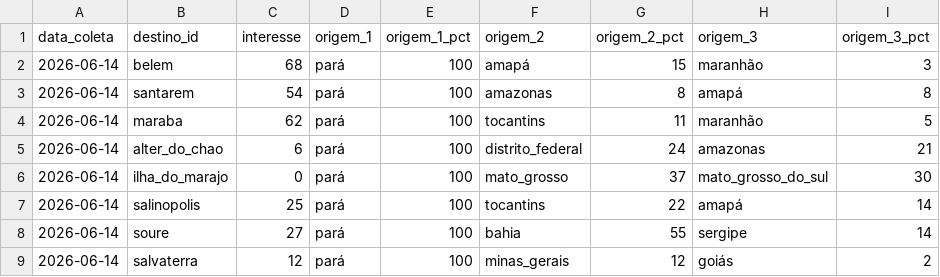
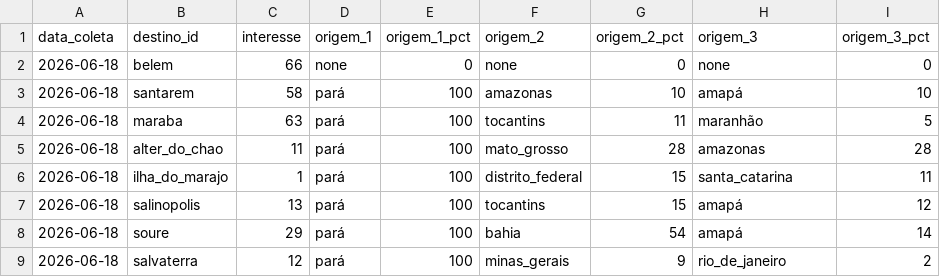
Before and after one commit to LIEZIOABR/pulse-amazonia, a CSV file: coleta-trends-para.csv, drawn as a sheet; only a part is shown; the diff covers the shown part only.

```diff
--- a/coleta-trends-para.csv
+++ b/coleta-trends-para.csv
@@ -1,9 +1,9 @@
 data_coleta,destino_id,interesse,origem_1,origem_1_pct,origem_2,origem_2_pct,origem_3,origem_3_pct
-2026-06-14,belem,68,pará,100,amapá,15,maranhão,3
-2026-06-14,santarem,54,pará,100,amazonas,8,amapá,8
-2026-06-14,maraba,62,pará,100,tocantins,11,maranhão,5
-2026-06-14,alter_do_chao,6,pará,100,distrito_federal,24,amazonas,21
-2026-06-14,ilha_do_marajo,0,pará,100,mato_grosso,37,mato_grosso_do_sul,30
-2026-06-14,salinopolis,25,pará,100,tocantins,22,amapá,14
-2026-06-14,soure,27,pará,100,bahia,55,sergipe,14
-2026-06-14,salvaterra,12,pará,100,minas_gerais,12,goiás,2
+2026-06-18,belem,66,none,0,none,0,none,0
+2026-06-18,santarem,58,pará,100,amazonas,10,amapá,10
+2026-06-18,maraba,63,pará,100,tocantins,11,maranhão,5
+2026-06-18,alter_do_chao,11,pará,100,mato_grosso,28,amazonas,28
+2026-06-18,ilha_do_marajo,1,pará,100,distrito_federal,15,santa_catarina,11
+2026-06-18,salinopolis,13,pará,100,tocantins,15,amapá,12
+2026-06-18,soure,29,pará,100,bahia,54,amapá,14
+2026-06-18,salvaterra,12,pará,100,minas_gerais,9,rio_de_janeiro,2
```
Also changed, not shown: 34 edited cells elsewhere in this file, coleta-concorrentes-nacionais.csv.
